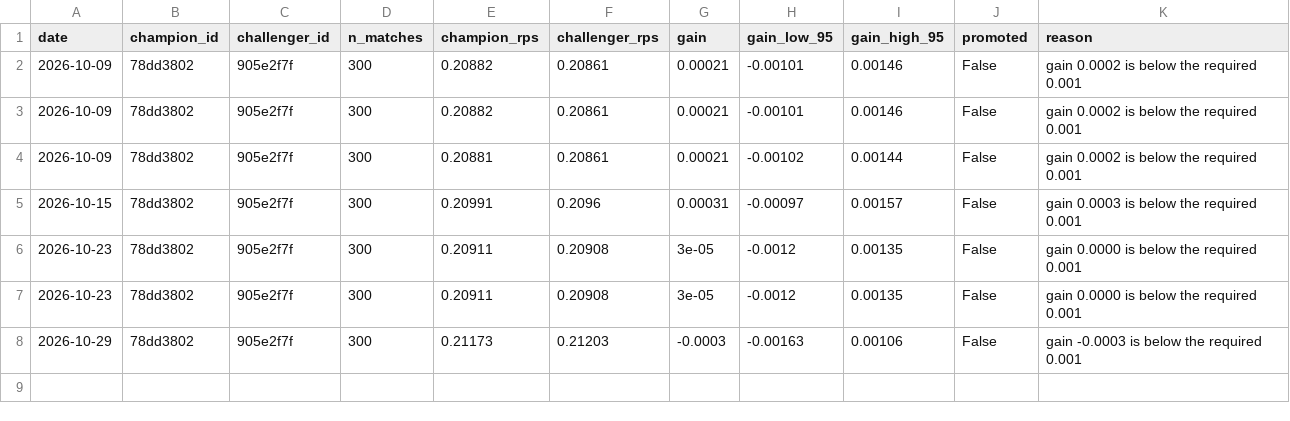
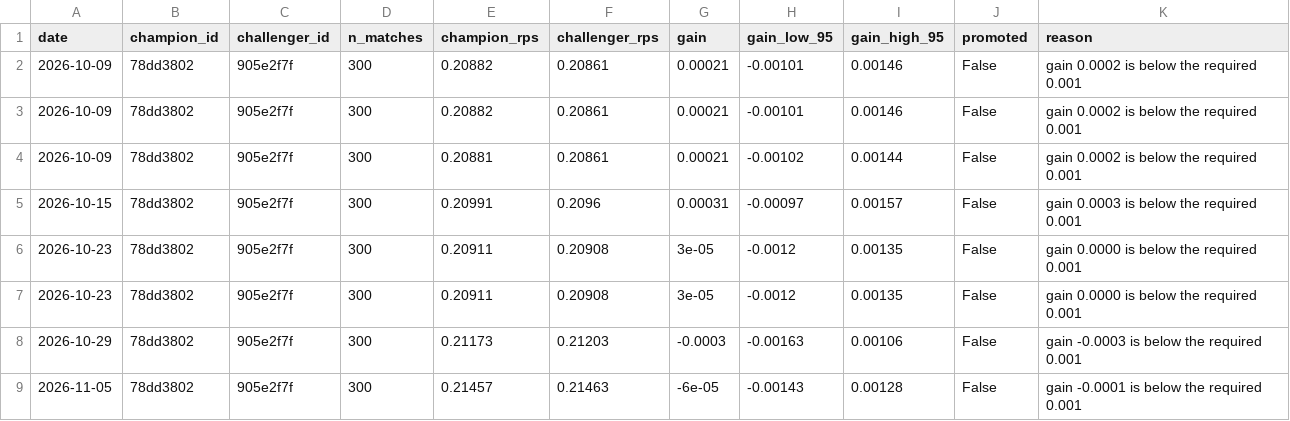
Before and after one commit to Punit-7/pl-analytics, a CSV file: serving/state/registry/history.csv, drawn as a sheet; the diff names each change by its address in the sheet, - before the commit and + after, or states it on an @@ line.

```diff
--- a/serving/state/registry/history.csv
+++ b/serving/state/registry/history.csv
+row 9: 2026-11-05 | 78dd3802 | 905e2f7f | 300 | 0.21457 | 0.21463 | -6e-05 | -0.00143 | 0.00128 | False | gain -0.0001 is below the required 0.001
```
Also changed, not shown: serving/state/ledger/ledger.csv, 6 other files.
